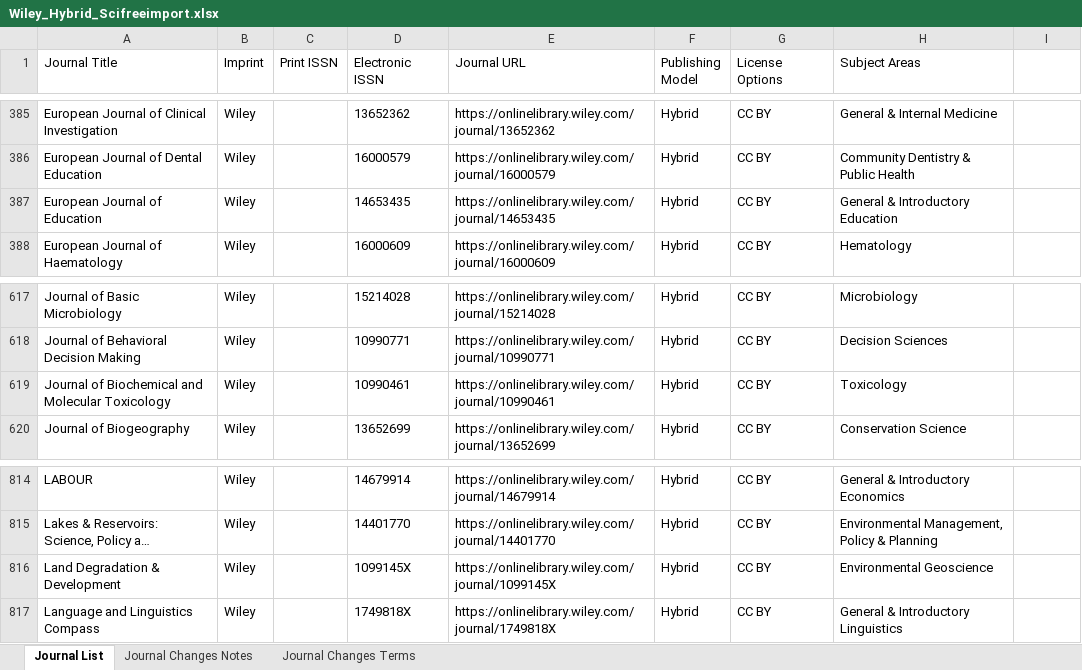
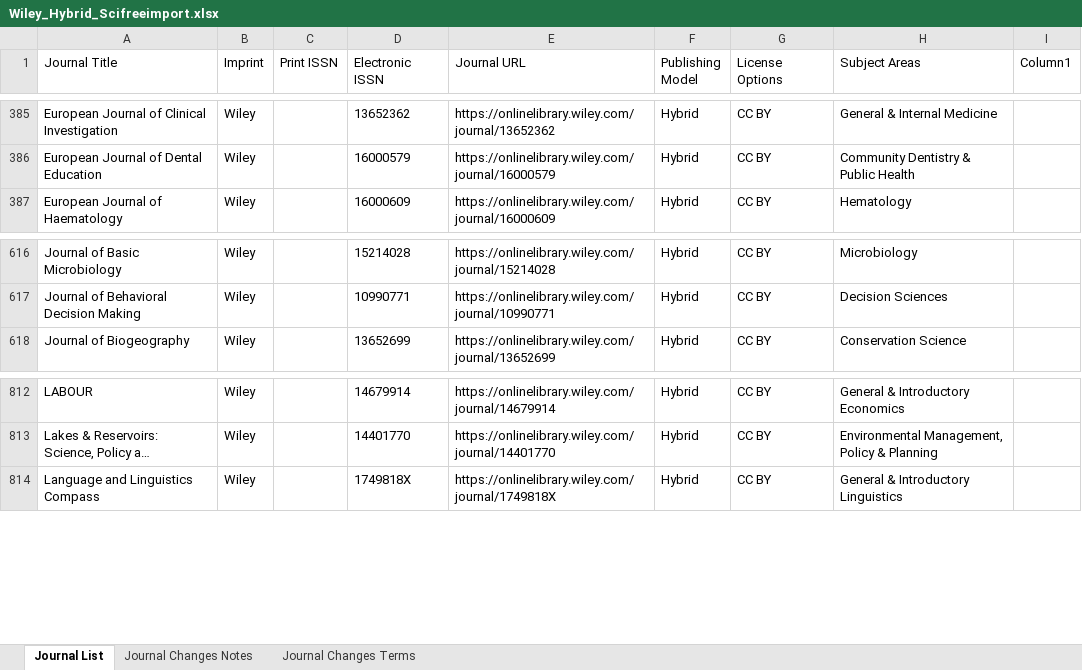
Before and after one commit to SciFreeOrg/UK-CoP, an Excel workbook: UK_CoP_TitleLists/Wiley_Hybrid_Scifreeimport.xlsx, sheet Journal List, drawn as a sheet; only a part is shown, gaps mark what is left out; long unchanged cells end in …; values as stored, in another font and other column widths than the file's, no borders; conditional formats and table styles not drawn; the diff names each change by its address in the sheet, - before the commit and + after, or states it on an @@ line.

Commit message:
Wiley_Hybrid_Scifreeimport 20260713
WIley list 25th June 2026

```diff
--- a/UK_CoP_TitleLists/Wiley_Hybrid_Scifreeimport.xlsx (sheet Journal List)
+++ b/UK_CoP_TitleLists/Wiley_Hybrid_Scifreeimport.xlsx (sheet Journal List)
-I1: (empty)
+I1: Column1
-row 387: European Journal of Education | Wiley |  | 14653435 | https://onlinelibrary.wiley.com/journal/14653435 | Hybrid | CC BY | General & Introductory Education
-row 619: Journal of Biochemical and Molecular Toxicology | Wiley |  | 10990461 | https://onlinelibrary.wiley.com/journal/10990461 | Hybrid | CC BY | Toxicology
-row 816: Land Degradation & Development | Wiley |  | 1099145X | https://onlinelibrary.wiley.com/journal/1099145X | Hybrid | CC BY | Environmental Geoscience
```
Also changed, not shown: sheet Journal Changes Notes.
